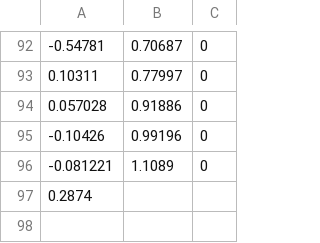
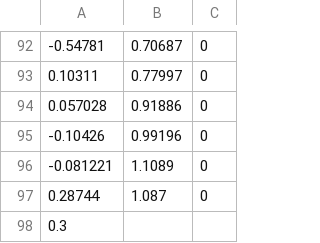
Before and after one commit to Hootsuit/ml-enhanced, a CSV file: notebooks/microchip_tests.csv, drawn as a sheet; only a part is shown, gaps mark what is left out.

Commit message:
Nits

```diff
--- a/notebooks/microchip_tests.csv
+++ b/notebooks/microchip_tests.csv
@@ -96,2 +96,3 @@
 -0.081221,1.1089,0
-0.2874
+0.28744,1.087,0
+0.3
```
